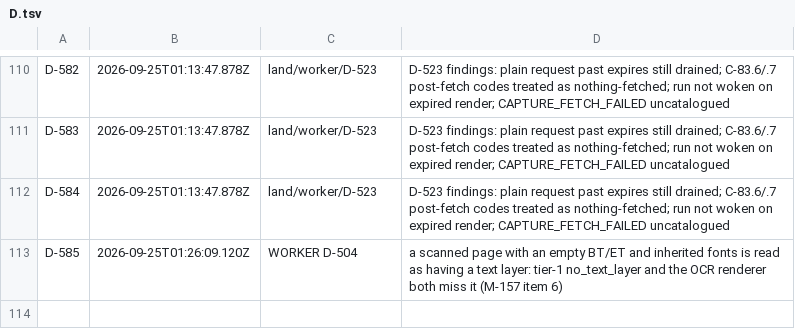
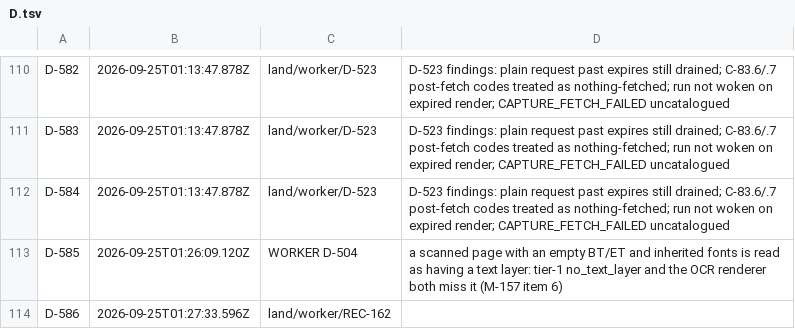
Before and after one commit to believeinoakland/bio, a TSV file: ids/D.tsv, drawn as a sheet; only a part is shown, gaps mark what is left out; the diff names each change by its address in the sheet, - before the commit and + after, or states it on an @@ line.

```diff
--- a/ids/D.tsv
+++ b/ids/D.tsv
+row 114: D-586 | 2026-09-25T01:27:33.596Z | land/worker/REC-162
```
